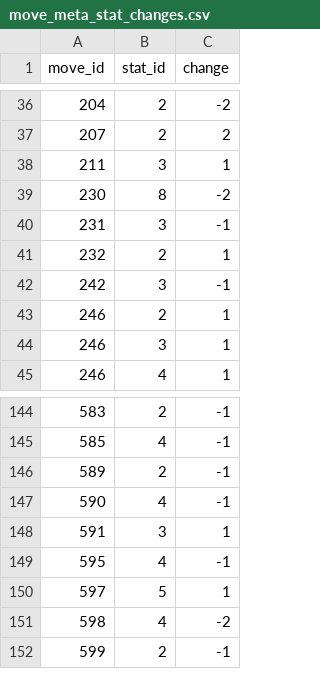
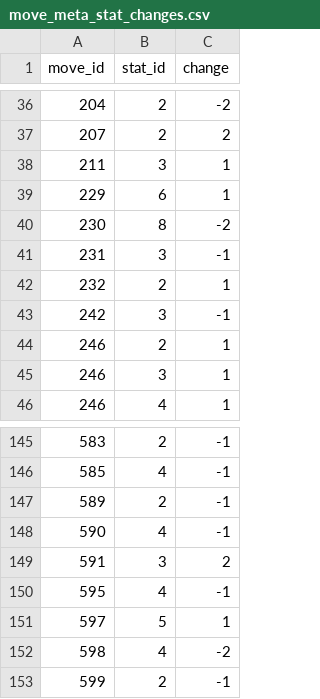
Before and after one commit to SKCwillie/pokedex, a CSV file: pokedex/data/csv/move_meta_stat_changes.csv, drawn as a sheet; only a part is shown, gaps mark what is left out; the diff covers the shown part only.

```diff
--- a/pokedex/data/csv/move_meta_stat_changes.csv
+++ b/pokedex/data/csv/move_meta_stat_changes.csv
@@ -38,2 +38,3 @@ move_id,stat_id,change
 211,3,1
+229,6,1
 230,8,-2
@@ -147,3 +148,3 @@ move_id,stat_id,change
 590,4,-1
-591,3,1
+591,3,2
 595,4,-1
```
Also changed, not shown: 52 added rows elsewhere in this file, pokedex/data/csv/moves.csv, 7 other files.
